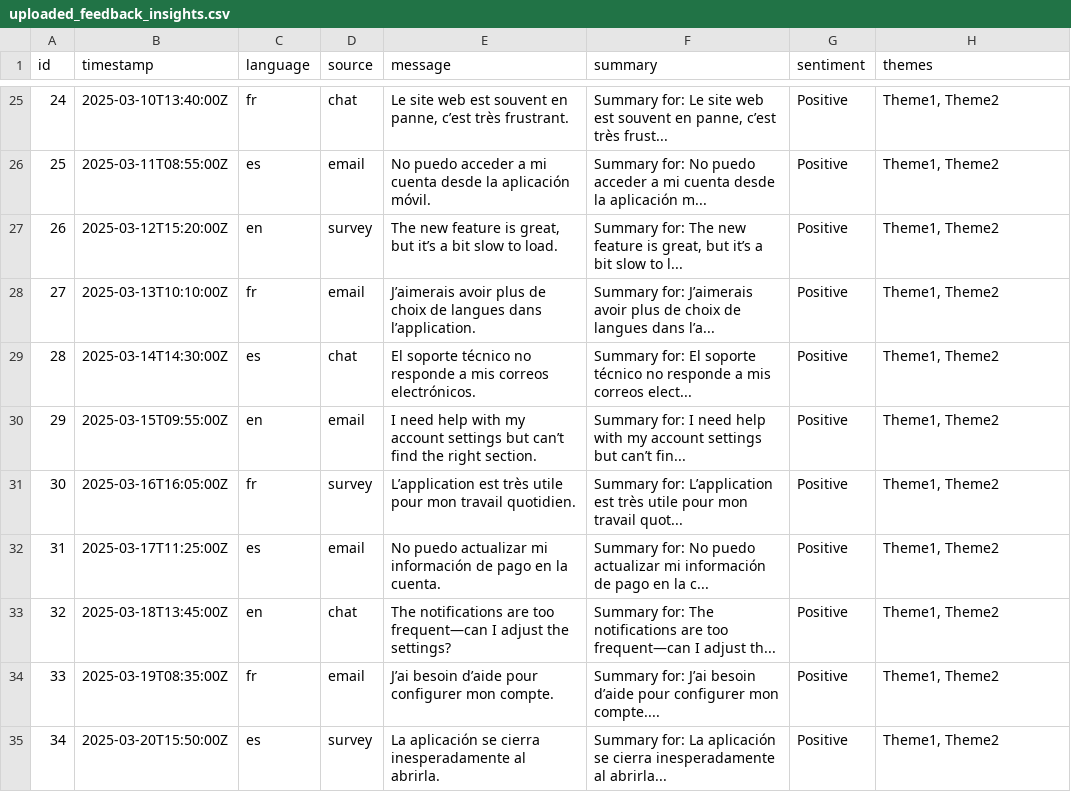
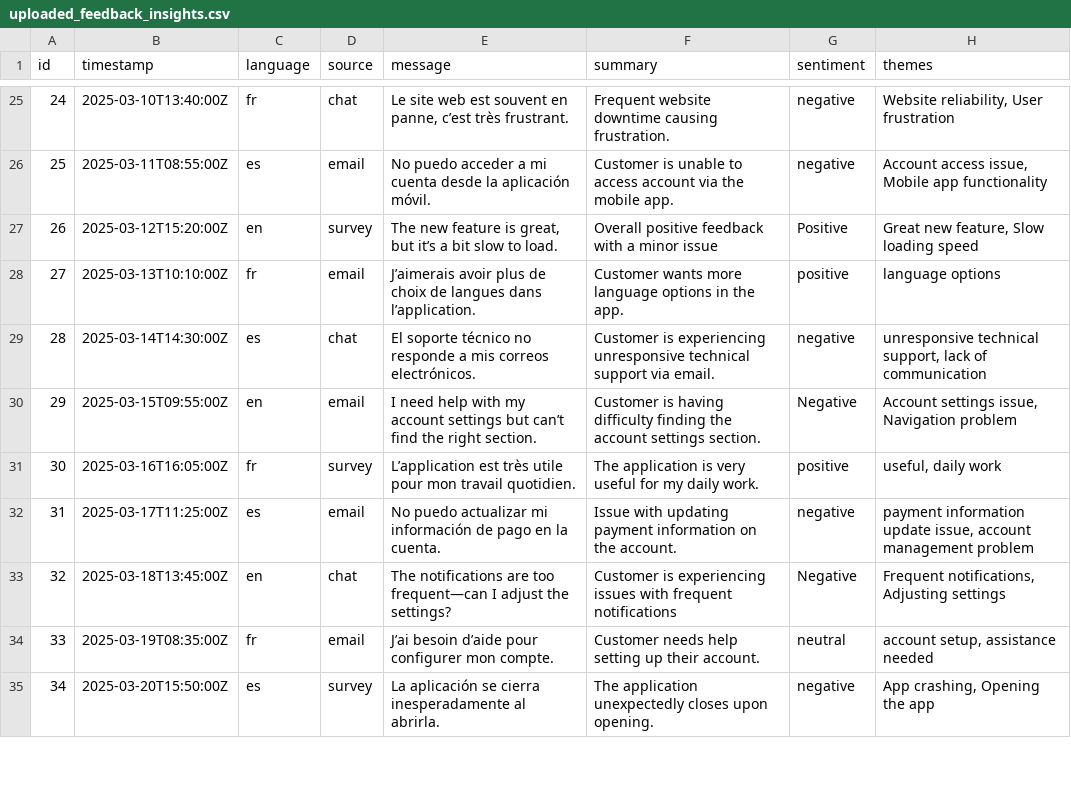
Before and after one commit to femi-oloye/ai-feedback-insight-system-, a CSV file: uploaded_feedback_insights.csv, drawn as a sheet; only a part is shown, gaps mark what is left out; the diff covers the shown part only.

```diff
--- a/uploaded_feedback_insights.csv
+++ b/uploaded_feedback_insights.csv
@@ -25,11 +25,11 @@ id,timestamp,language,source,message,summary,sentiment,themes
-24,2025-03-10T13:40:00Z,fr,chat,"Le site web est souvent en panne, c’est très frustrant.","Summary for: Le site web est souvent en panne, c’est très frust...",Positive,"Theme1, Theme2"
-25,2025-03-11T08:55:00Z,es,email,No puedo acceder a mi cuenta desde la aplicación móvil.,Summary for: No puedo acceder a mi cuenta desde la aplicación m...,Positive,"Theme1, Theme2"
-26,2025-03-12T15:20:00Z,en,survey,"The new feature is great, but it’s a bit slow to load.","Summary for: The new feature is great, but it’s a bit slow to l...",Positive,"Theme1, Theme2"
-27,2025-03-13T10:10:00Z,fr,email,J’aimerais avoir plus de choix de langues dans l’application.,Summary for: J’aimerais avoir plus de choix de langues dans l’a...,Positive,"Theme1, Theme2"
-28,2025-03-14T14:30:00Z,es,chat,El soporte técnico no responde a mis correos electrónicos.,Summary for: El soporte técnico no responde a mis correos elect...,Positive,"Theme1, Theme2"
-29,2025-03-15T09:55:00Z,en,email,I need help with my account settings but can’t find the right section.,Summary for: I need help with my account settings but can’t fin...,Positive,"Theme1, Theme2"
-30,2025-03-16T16:05:00Z,fr,survey,L’application est très utile pour mon travail quotidien.,Summary for: L’application est très utile pour mon travail quot...,Positive,"Theme1, Theme2"
-31,2025-03-17T11:25:00Z,es,email,No puedo actualizar mi información de pago en la cuenta.,Summary for: No puedo actualizar mi información de pago en la c...,Positive,"Theme1, Theme2"
-32,2025-03-18T13:45:00Z,en,chat,The notifications are too frequent—can I adjust the settings?,Summary for: The notifications are too frequent—can I adjust th...,Positive,"Theme1, Theme2"
-33,2025-03-19T08:35:00Z,fr,email,J’ai besoin d’aide pour configurer mon compte.,Summary for: J’ai besoin d’aide pour configurer mon compte....,Positive,"Theme1, Theme2"
-34,2025-03-20T15:50:00Z,es,survey,La aplicación se cierra inesperadamente al abrirla.,Summary for: La aplicación se cierra inesperadamente al abrirla...,Positive,"Theme1, Theme2"
+24,2025-03-10T13:40:00Z,fr,chat,"Le site web est souvent en panne, c’est très frustrant.",Frequent website downtime causing frustration.,negative,"Website reliability, User frustration"
+25,2025-03-11T08:55:00Z,es,email,No puedo acceder a mi cuenta desde la aplicación móvil.,Customer is unable to access account via the mobile app.,negative,"Account access issue, Mobile app functionality"
+26,2025-03-12T15:20:00Z,en,survey,"The new feature is great, but it’s a bit slow to load.",Overall positive feedback with a minor issue,Positive,"Great new feature, Slow loading speed"
+27,2025-03-13T10:10:00Z,fr,email,J’aimerais avoir plus de choix de langues dans l’application.,Customer wants more language options in the app.,positive,language options
+28,2025-03-14T14:30:00Z,es,chat,El soporte técnico no responde a mis correos electrónicos.,Customer is experiencing unresponsive technical support via email.,negative,"unresponsive technical support, lack of communication"
+29,2025-03-15T09:55:00Z,en,email,I need help with my account settings but can’t find the right section.,Customer is having difficulty finding the account settings section.,Negative,"Account settings issue, Navigation problem"
+30,2025-03-16T16:05:00Z,fr,survey,L’application est très utile pour mon travail quotidien.,The application is very useful for my daily work.,positive,"useful, daily work"
+31,2025-03-17T11:25:00Z,es,email,No puedo actualizar mi información de pago en la cuenta.,Issue with updating payment information on the account.,negative,"payment information update issue, account management problem"
+32,2025-03-18T13:45:00Z,en,chat,The notifications are too frequent—can I adjust the settings?,Customer is experiencing issues with frequent notifications,Negative,"Frequent notifications, Adjusting settings"
+33,2025-03-19T08:35:00Z,fr,email,J’ai besoin d’aide pour configurer mon compte.,Customer needs help setting up their account.,neutral,"account setup, assistance needed"
+34,2025-03-20T15:50:00Z,es,survey,La aplicación se cierra inesperadamente al abrirla.,The application unexpectedly closes upon opening.,negative,"App crashing, Opening the app"
```
Also changed, not shown: 86 edited cells elsewhere in this file, 2 other files.
